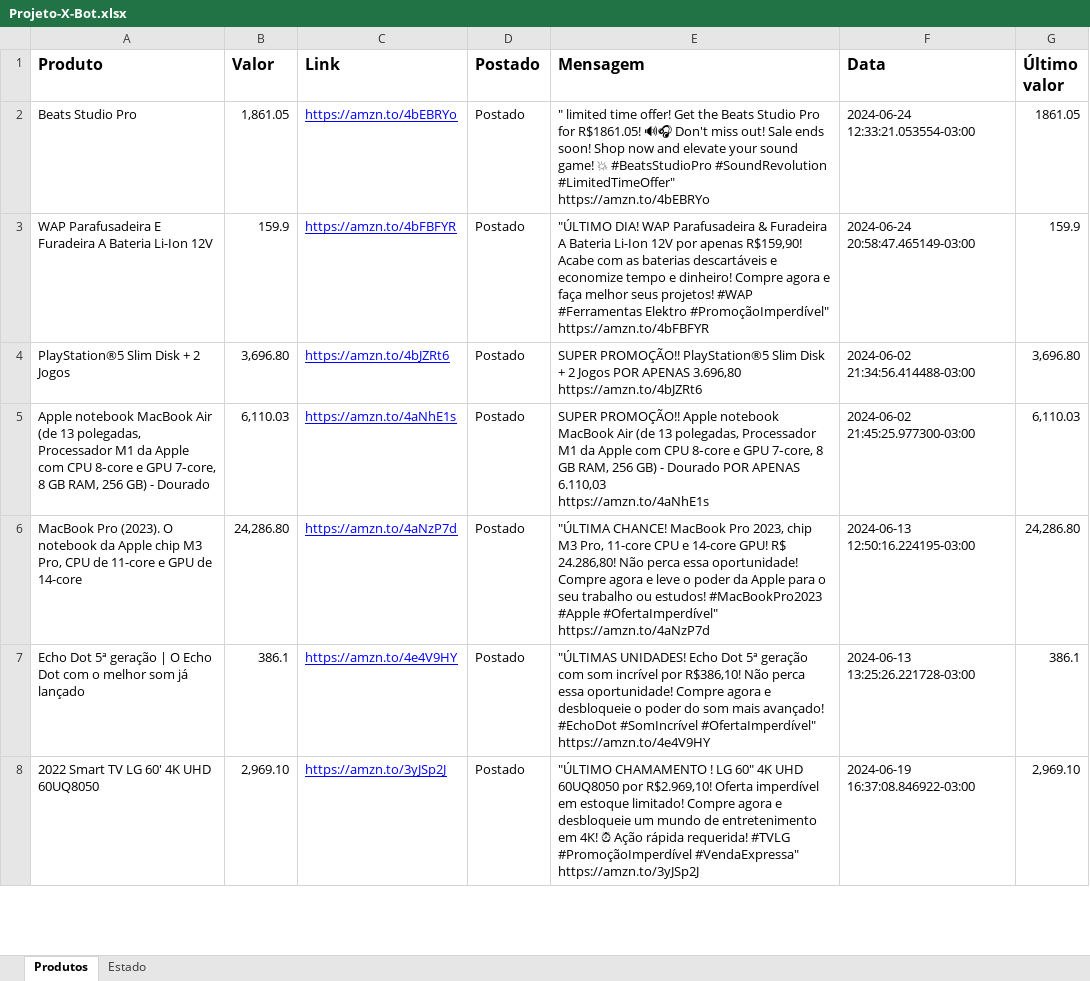
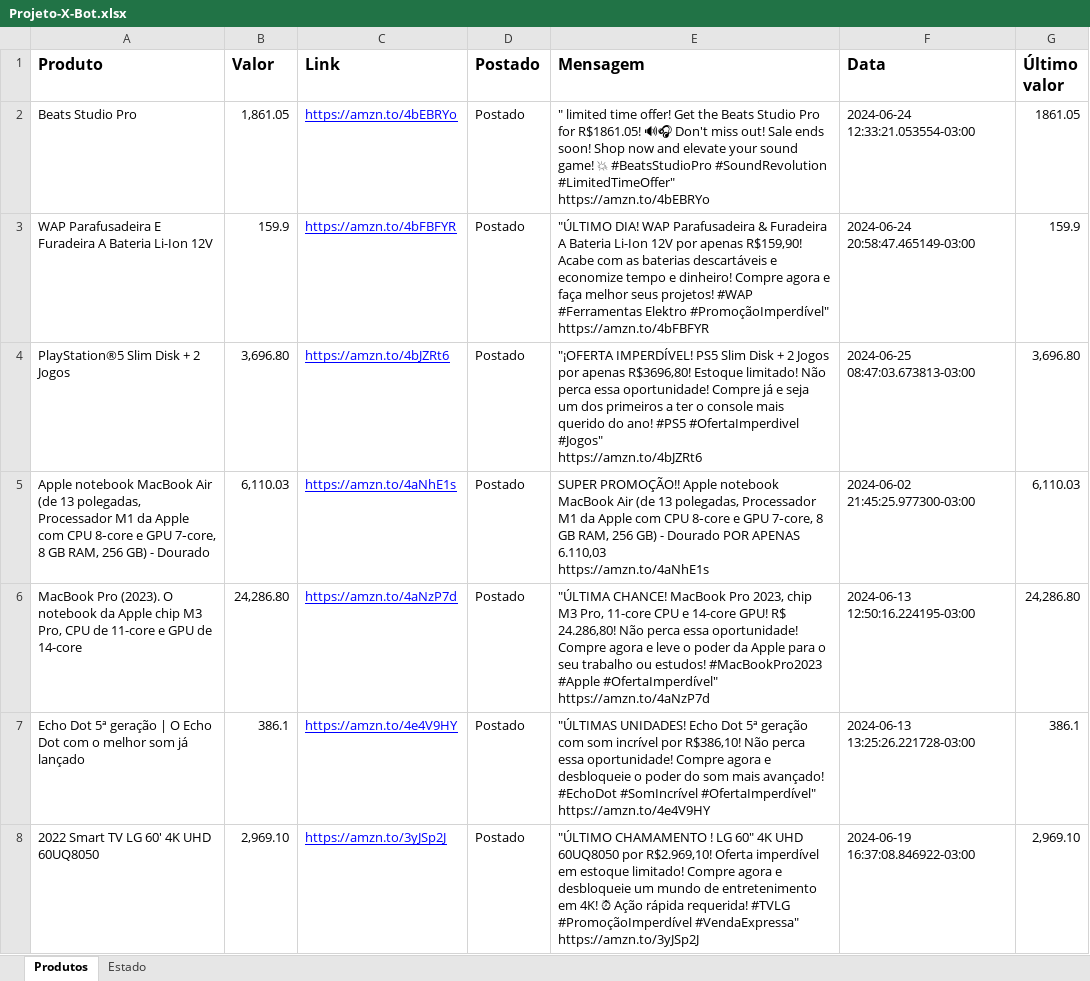
Before and after one commit to devgabrielsborges/X-Bot, an Excel workbook: Projeto-X-Bot.xlsx, sheet Produtos, drawn as a sheet; only a part is shown; values as stored, in another font and other column widths than the file's, no borders; ↵ is a line break in a cell; the diff names each change by its address in the sheet, - before the commit and + after, or states it on an @@ line.

```diff
--- a/Projeto-X-Bot.xlsx (sheet Produtos)
+++ b/Projeto-X-Bot.xlsx (sheet Produtos)
-E4 (Mensagem): SUPER PROMOÇÃO!! PlayStation®5 Slim Disk + 2 Jogos POR APENAS 3.696,80 ↵ https://amzn.to/4bJZRt6
+E4 (Mensagem): "¡OFERTA IMPERDÍVEL! PS5 Slim Disk + 2 Jogos por apenas R$3696,80! Estoque limitado! Não perca essa oportunidade! Compre já e seja um dos primeiros a ter o console mais querido do ano! #PS5 #OfertaImperdivel #Jogos" ↵ https://amzn.to/4bJZRt6
-F4 (Data): 2024-06-02 21:34:56.414488-03:00
+F4 (Data): 2024-06-25 08:47:03.673813-03:00
```
